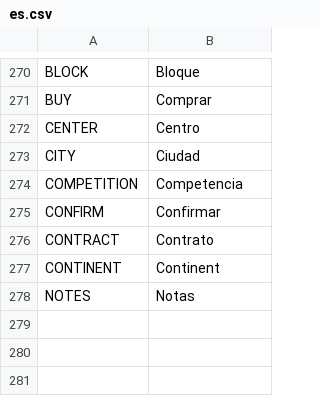
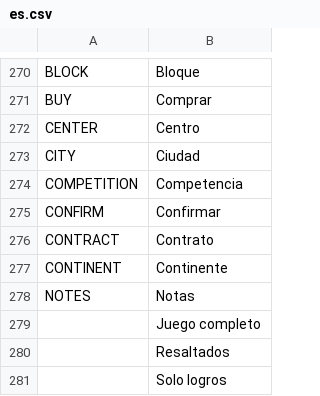
Before and after one commit to dulvui/99managers-futsal-edition, a CSV file: translations/es.csv, drawn as a sheet; only a part is shown, gaps mark what is left out.

Commit message:
Translated using Weblate (Spanish)
Currently translated at 100.0% (280 of 280 strings)

Translation: 99 Managers Futsal Edition/Game
Translate-URL: https://hosted.weblate.org/projects/99-managers-futsal-edition/game/es/

```diff
--- a/translations/es.csv
+++ b/translations/es.csv
@@ -276,3 +276,6 @@
 "CONTRACT","Contrato"
-"CONTINENT","Continent"
+"CONTINENT","Continente"
 "NOTES","Notas"
+"","Juego completo"
+"","Resaltados"
+"","Solo logros"
```
